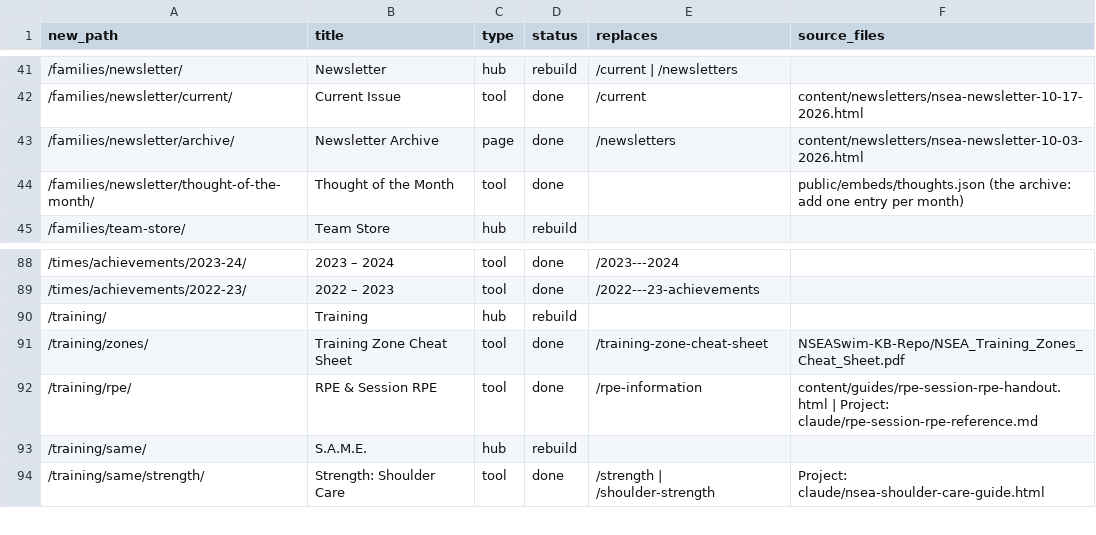
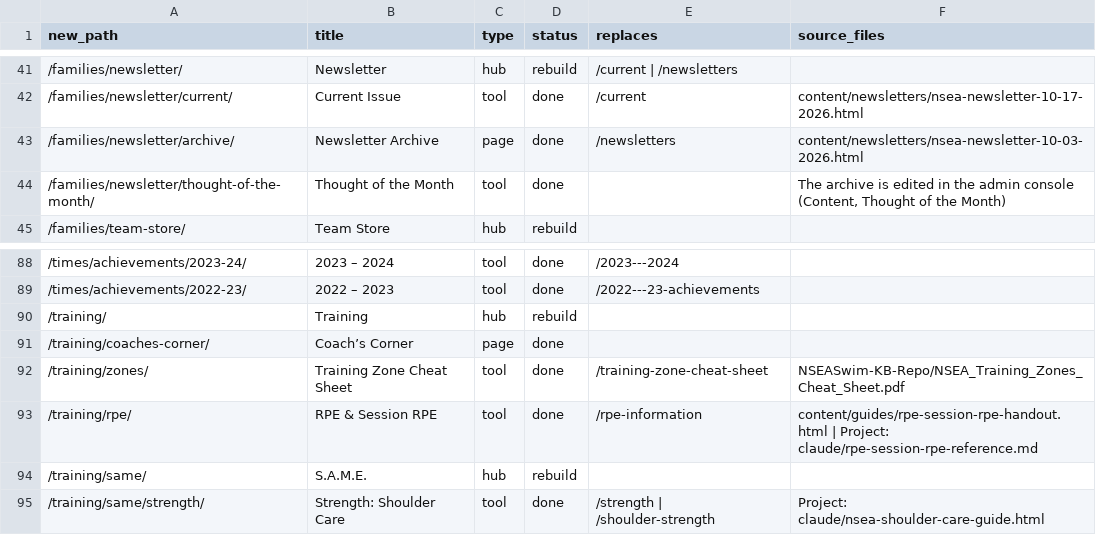
Before and after one commit to jpmerchant/nsea-site, a CSV file: migration.csv, drawn as a sheet; only a part is shown, gaps mark what is left out.

```diff
--- a/migration.csv
+++ b/migration.csv
@@ -43,3 +43,3 @@ new_path,title,type,status,replaces,source_files
 "/families/newsletter/archive/","Newsletter Archive","page","done","/newsletters","content/newsletters/nsea-newsletter-10-03-2026.html"
-"/families/newsletter/thought-of-the-month/","Thought of the Month","tool","done","","public/embeds/thoughts.json (the archive: add one entry per month)"
+"/families/newsletter/thought-of-the-month/","Thought of the Month","tool","done","","The archive is edited in the admin console (Content, Thought of the Month)"
 "/families/team-store/","Team Store","hub","rebuild","",""
@@ -90,2 +90,3 @@ new_path,title,type,status,replaces,source_files
 "/training/","Training","hub","rebuild","",""
+"/training/coaches-corner/","Coach’s Corner","page","done","",""
 "/training/zones/","Training Zone Cheat Sheet","tool","done","/training-zone-cheat-sheet","NSEASwim-KB-Repo/NSEA_Training_Zones_Cheat_Sheet.pdf"
```
Also changed, not shown: 3 other files.
